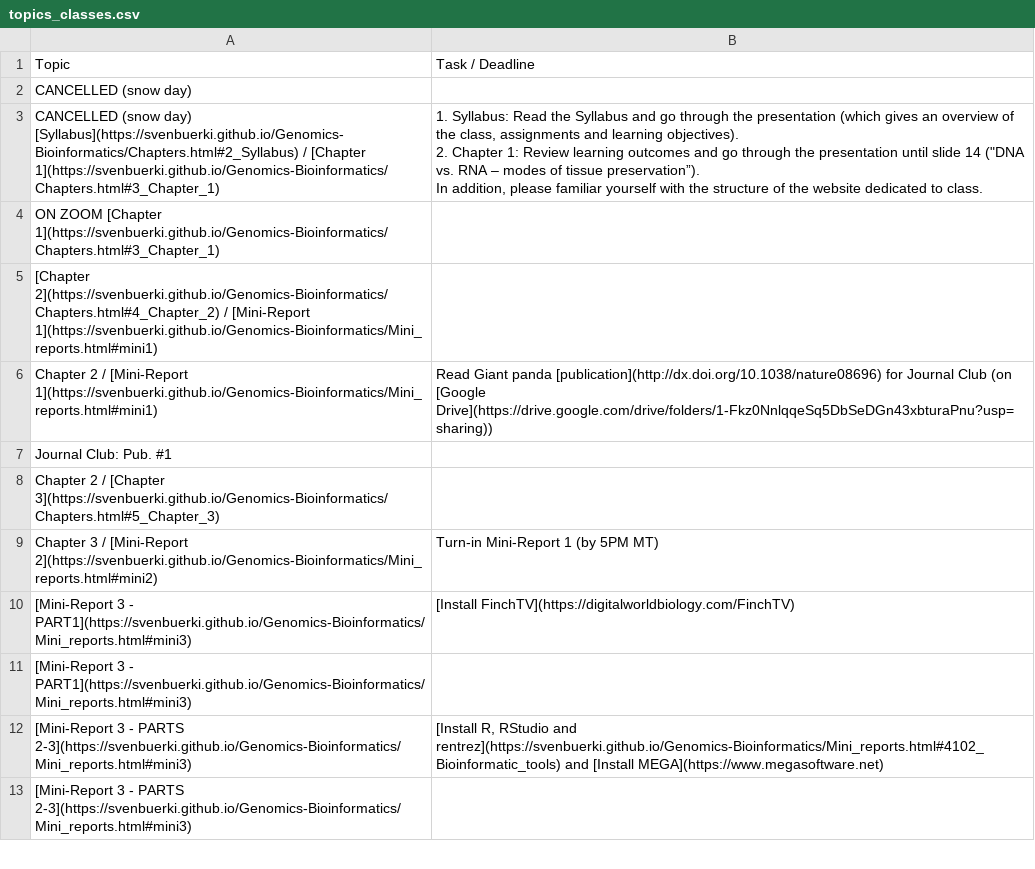
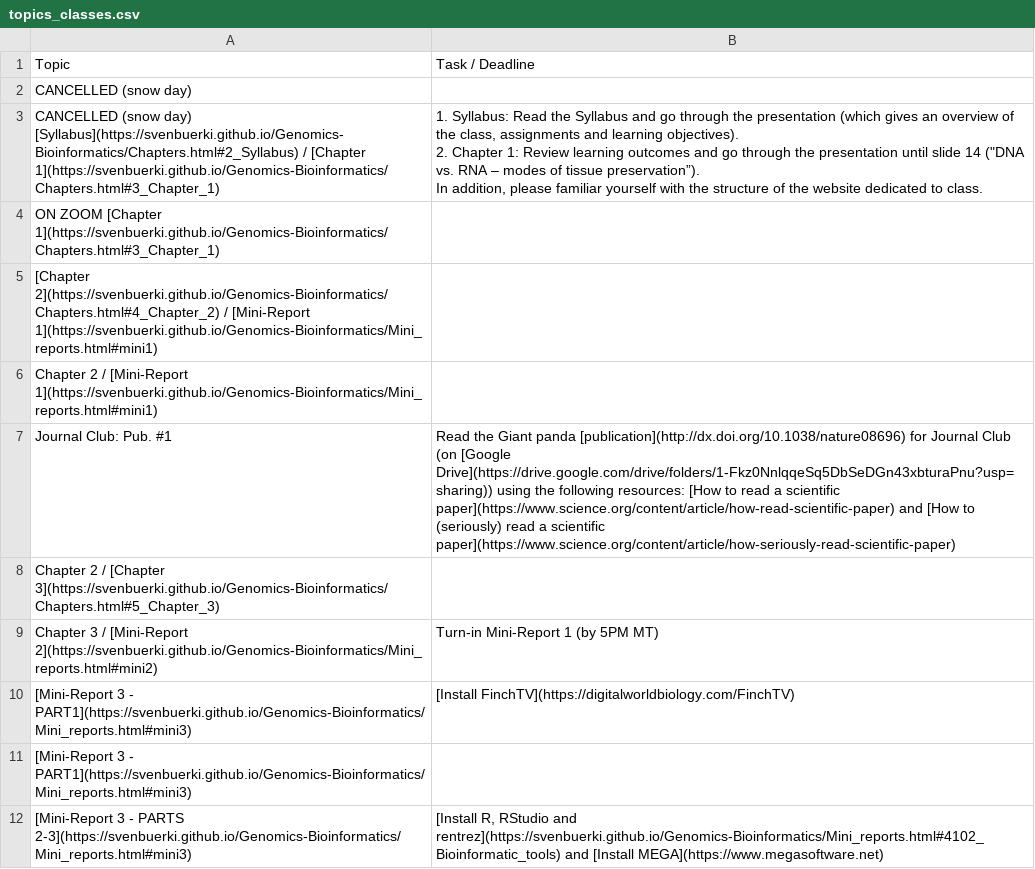
Before and after one commit to svenbuerki/Genomics-Bioinformatics, a CSV file: Data/topics_classes.csv, drawn as a sheet; only a part is shown; the shorter side is filled out with more unchanged rows.

```diff
--- a/Data/topics_classes.csv
+++ b/Data/topics_classes.csv
@@ -7,4 +7,4 @@ ON ZOOM [Chapter 1](https://svenbuerki.github.io/Genomics-Bioinformatics/Chapter
 [Chapter 2](https://svenbuerki.github.io/Genomics-Bioinformatics/Chapters.html#4_Chapter_2) / [Mini-Report 1](https://svenbuerki.github.io/Genomics-Bioinformatics/Mini_reports.html#mini1),
-Chapter 2 / [Mini-Report 1](https://svenbuerki.github.io/Genomics-Bioinformatics/Mini_reports.html#mini1),Read Giant panda [publication](http://dx.doi.org/10.1038/nature08696) for Journal Club (on [Google Drive](https://drive.google.com/drive/folders/1-Fkz0NnlqqeSq5DbSeDGn43xbturaPnu?usp=sharing))
-Journal Club: Pub. #1,
+Chapter 2 / [Mini-Report 1](https://svenbuerki.github.io/Genomics-Bioinformatics/Mini_reports.html#mini1),
+Journal Club: Pub. #1,Read the Giant panda [publication](http://dx.doi.org/10.1038/nature08696) for Journal Club (on [Google Drive](https://drive.google.com/drive/folders/1-Fkz0NnlqqeSq5DbSeDGn43xbturaPnu?usp=sharing)) using the following resources:  [How to read a scientific paper](https://www.science.org/content/article/how-read-scientific-paper) and [How to (seriously) read a scientific paper](https://www.science.org/content/article/how-seriously-read-scientific-paper)
 Chapter 2 / [Chapter 3](https://svenbuerki.github.io/Genomics-Bioinformatics/Chapters.html#5_Chapter_3),
```
Also changed, not shown: 3 other files.
